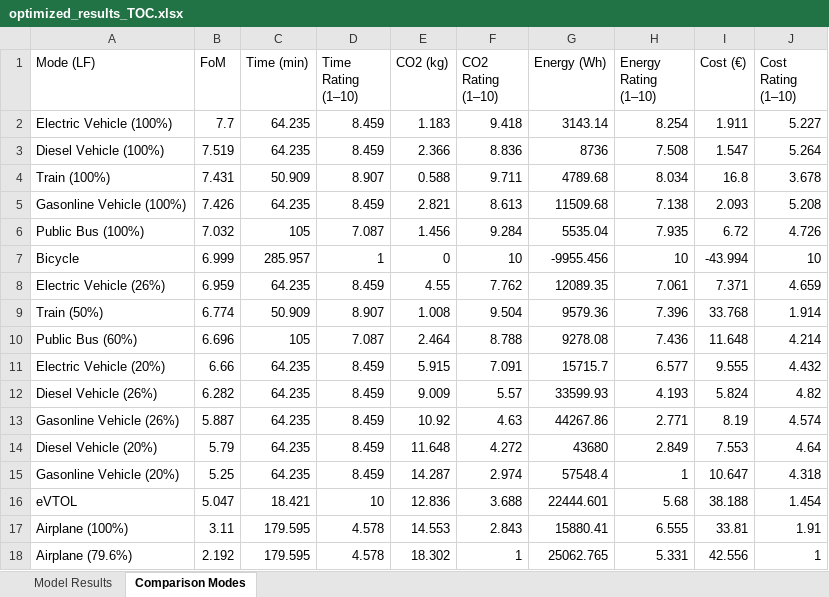
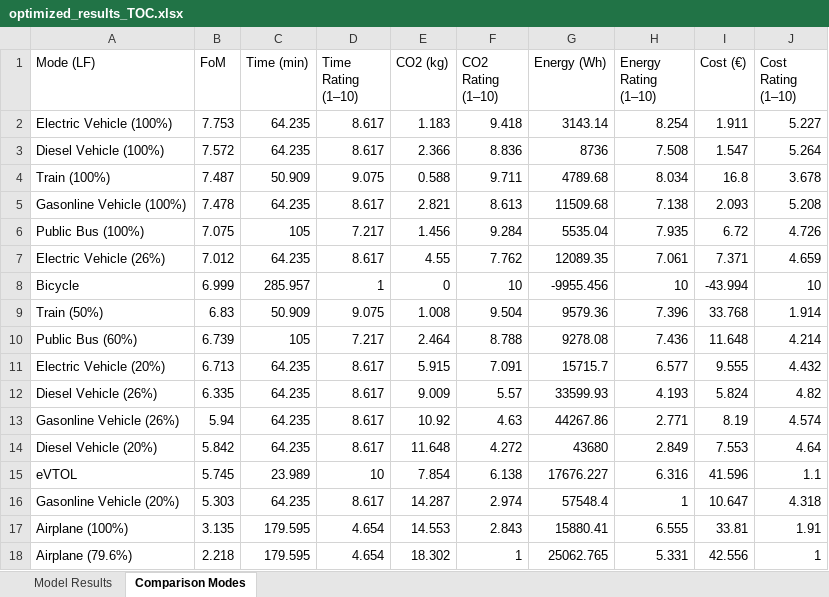
Before and after one commit to JohannesJanning/openmdao-evtol-tutorial, an Excel workbook: src/results/TOC/optimized_results_TOC.xlsx, sheet Comparison Modes, drawn as a sheet; values as stored, in another font and other column widths than the file's, no borders; removed rows and columns are numbered as before the commit, all else as after; the diff names each change by its address in the sheet, - before the commit and + after, or states it on an @@ line.

```diff
--- a/src/results/TOC/optimized_results_TOC.xlsx (sheet Comparison Modes)
+++ b/src/results/TOC/optimized_results_TOC.xlsx (sheet Comparison Modes)
-B2 (FoM): 7.7
+B2 (FoM): 7.753
-D2:D3 (Time Rating (1–10)): 8.459
+D2:D3 (Time Rating (1–10)): 8.617
-B3 (FoM): 7.519
+B3 (FoM): 7.572
-B4 (FoM): 7.431
+B4 (FoM): 7.487
-D4 (Time Rating (1–10)): 8.907
+D4 (Time Rating (1–10)): 9.075
-B5 (FoM): 7.426
+B5 (FoM): 7.478
-D5 (Time Rating (1–10)): 8.459
+D5 (Time Rating (1–10)): 8.617
-B6 (FoM): 7.032
+B6 (FoM): 7.075
-D6 (Time Rating (1–10)): 7.087
+D6 (Time Rating (1–10)): 7.217
+row 7: Electric Vehicle (26%) | 7.012 | 64.235 | 8.617 | 4.55 | 7.762 | 12089.35 | 7.061 | 7.371 | 4.659
-row 8: Electric Vehicle (26%) | 6.959 | 64.235 | 8.459 | 4.55 | 7.762 | 12089.35 | 7.061 | 7.371 | 4.659
-B9 (FoM): 6.774
+B9 (FoM): 6.83
-D9 (Time Rating (1–10)): 8.907
+D9 (Time Rating (1–10)): 9.075
-B10 (FoM): 6.696
+B10 (FoM): 6.739
-D10 (Time Rating (1–10)): 7.087
+D10 (Time Rating (1–10)): 7.217
-B11 (FoM): 6.66
+B11 (FoM): 6.713
-D11:D14 (Time Rating (1–10)): 8.459
+D11:D14 (Time Rating (1–10)): 8.617
-B12 (FoM): 6.282
+B12 (FoM): 6.335
-B13 (FoM): 5.887
+B13 (FoM): 5.94
-B14 (FoM): 5.79
+B14 (FoM): 5.842
+row 15: eVTOL | 5.745 | 23.989 | 10 | 7.854 | 6.138 | 17676.227 | 6.316 | 41.596 | 1.1
-B16 (FoM): 5.25
+B16 (FoM): 5.303
-D16 (Time Rating (1–10)): 8.459
+D16 (Time Rating (1–10)): 8.617
-row 16: eVTOL | 5.047 | 18.421 | 10 | 12.836 | 3.688 | 22444.601 | 5.68 | 38.188 | 1.454
-B17 (FoM): 3.11
+B17 (FoM): 3.135
-D17:D18 (Time Rating (1–10)): 4.578
+D17:D18 (Time Rating (1–10)): 4.654
-B18 (FoM): 2.192
+B18 (FoM): 2.218
```
Also changed, not shown: sheet Model Results, src/results/GWP/optimized_results_GWP.xlsx, 3 other files.
